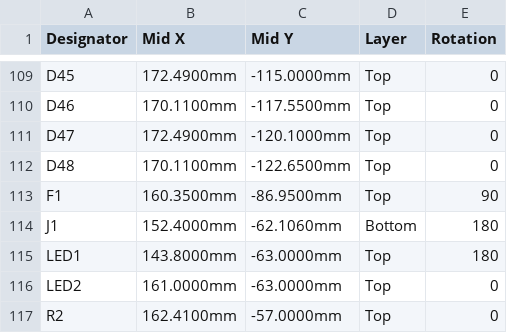
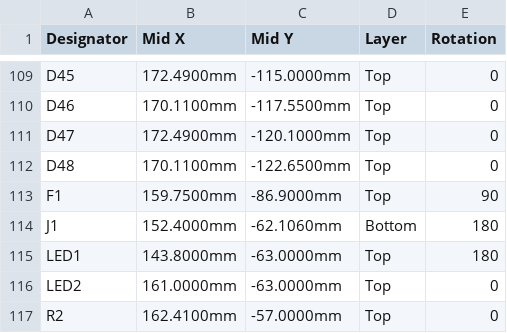
Before and after one commit to konifar/eugeo, a CSV file: jlcpcb/full/eugeo-cpl.csv, drawn as a sheet; only a part is shown, gaps mark what is left out.

```diff
--- a/jlcpcb/full/eugeo-cpl.csv
+++ b/jlcpcb/full/eugeo-cpl.csv
@@ -112,3 +112,3 @@ D47,172.4900mm,-120.1000mm,Top,0
 D48,170.1100mm,-122.6500mm,Top,0
-F1,160.3500mm,-86.9500mm,Top,90
+F1,159.7500mm,-86.9000mm,Top,90
 J1,152.4000mm,-62.1060mm,Bottom,180
```
Also changed, not shown: jlcpcb/eugeo-bom.csv, jlcpcb/eugeo-cpl.csv, 15 other files.
